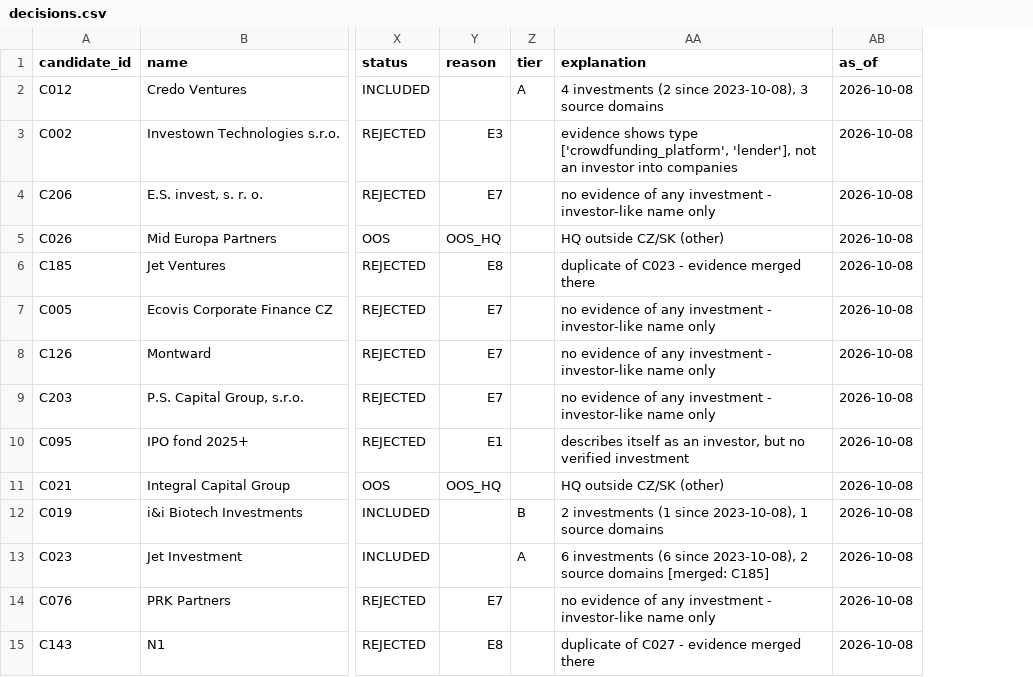
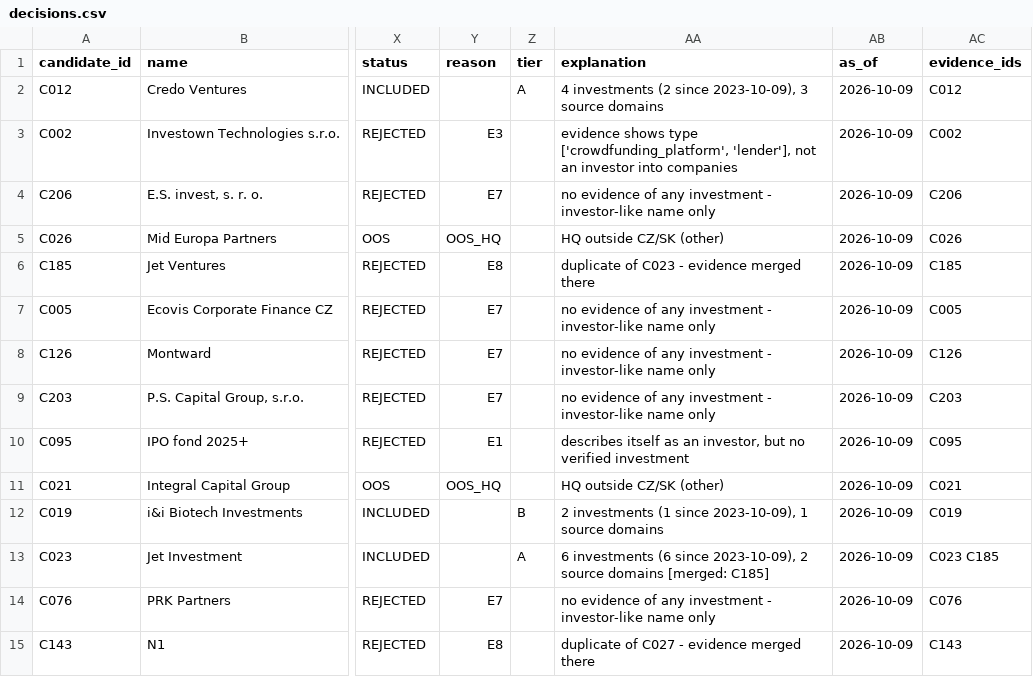
Before and after one commit to Matush77/Clientelo-task-a, a CSV file: data/processed/decisions.csv, drawn as a sheet; only a part is shown, gaps mark what is left out; the diff covers the shown part only; the diff names each change by its address in the sheet, - before the commit and + after, or states it on an @@ line.

```diff
--- a/data/processed/decisions.csv
+++ b/data/processed/decisions.csv
+column AC (evidence_ids), rows 2-15: C012 | C002 | C206 | C026 | C185 | C005 | C126 | C203 | C095 | C021 | C019 | C023 C185 | C076 | C143
-AA2 (explanation): …(2 since 2023-10-08), 3 source…
+AA2 (explanation): …(2 since 2023-10-09), 3 source…
-AB2:AB15 (as_of): 2026-10-08
+AB2:AB15 (as_of): 2026-10-09
-AA12 (explanation): …(1 since 2023-10-08), 1 source…
+AA12 (explanation): …(1 since 2023-10-09), 1 source…
-AA13 (explanation): …(6 since 2023-10-08), 2 source…
+AA13 (explanation): …(6 since 2023-10-09), 2 source…
```
Also changed, not shown: 161 edited cells elsewhere in this file, data/processed/claims.csv, data/processed/investors.csv, 4 other files.
